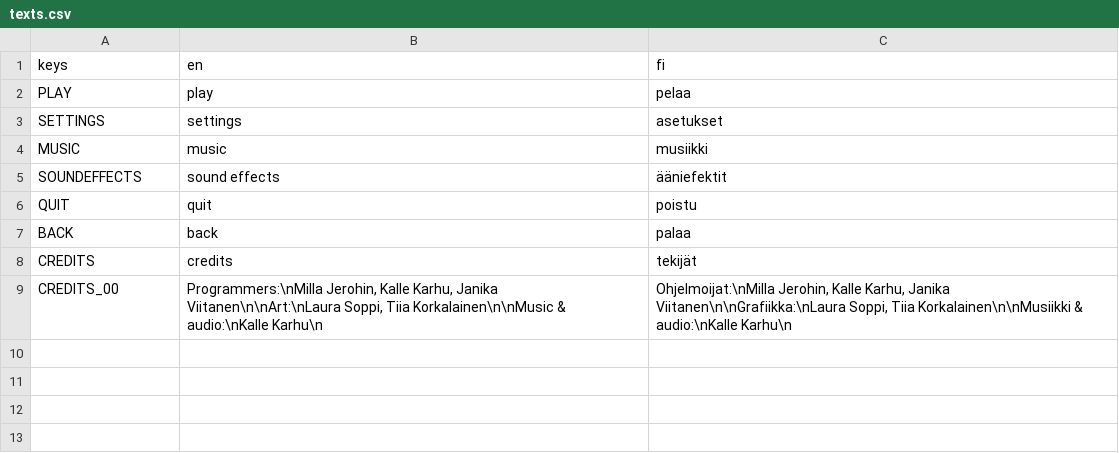
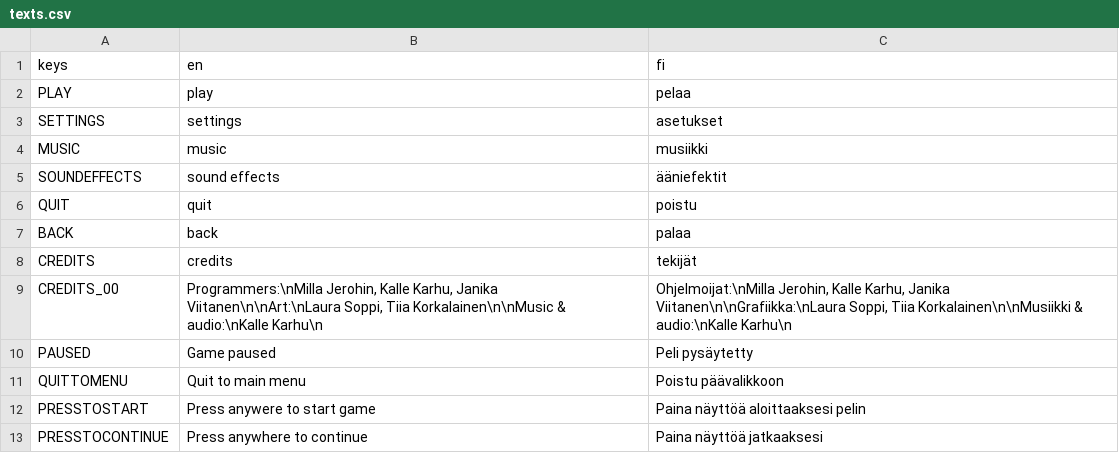
Before and after one commit to Milla-J/ArvoKala-MuusaGameProject, a CSV file: Translations/texts.csv, drawn as a sheet.

Commit message:
Added translations to the pause menu and game scene

```diff
--- a/Translations/texts.csv
+++ b/Translations/texts.csv
@@ -9 +9,5 @@ CREDITS;credits;tekijät
 CREDITS_00;Programmers:\nMilla Jerohin, Kalle Karhu, Janika Viitanen\n\nArt:\nLaura Soppi, Tiia Korkalainen\n\nMusic & audio:\nKalle Karhu\n;Ohjelmoijat:\nMilla Jerohin, Kalle Karhu, Janika Viitanen\n\nGrafiikka:\nLaura Soppi, Tiia Korkalainen\n\nMusiikki & audio:\nKalle Karhu\n
+PAUSED;Game paused;Peli pysäytetty
+QUITTOMENU;Quit to main menu;Poistu päävalikkoon
+PRESSTOSTART;Press anywere to start game;Paina näyttöä aloittaaksesi pelin
+PRESSTOCONTINUE;Press anywhere to continue;Paina näyttöä jatkaaksesi
```
Also changed, not shown: 4 other files.
